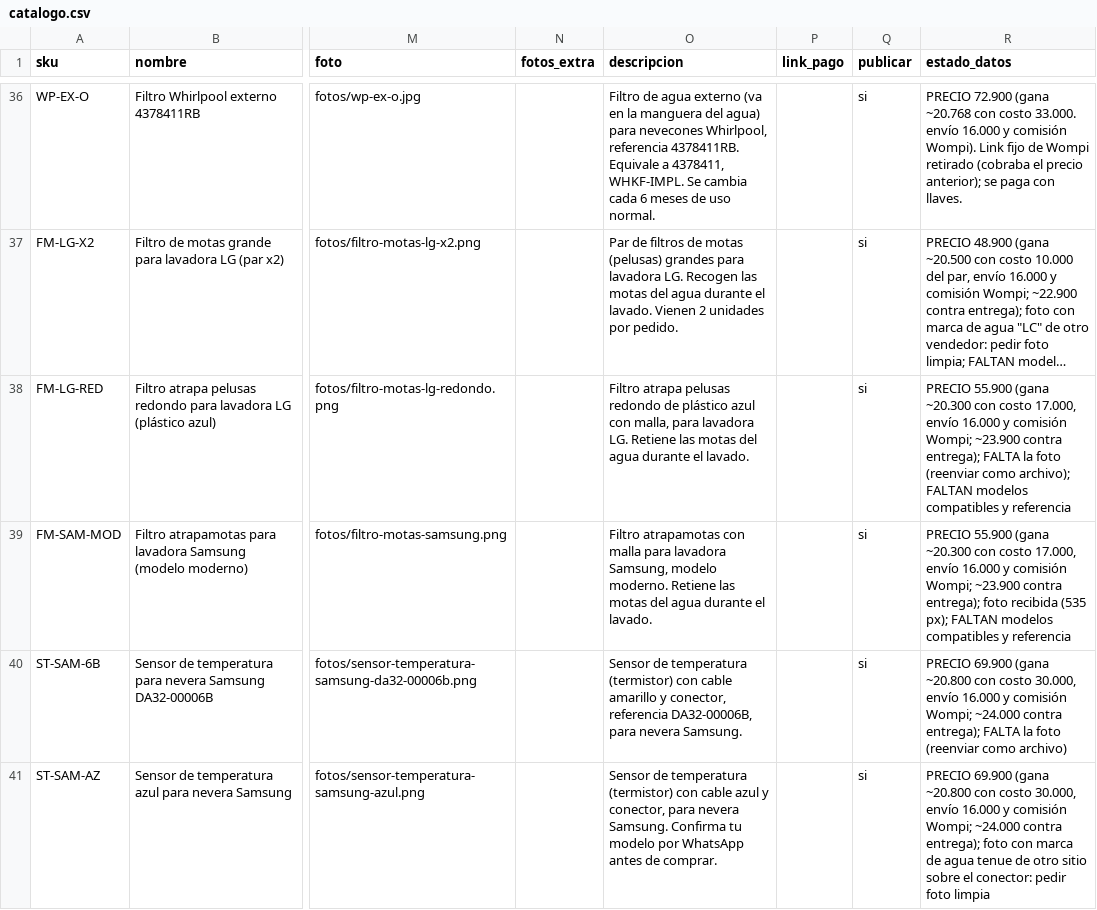
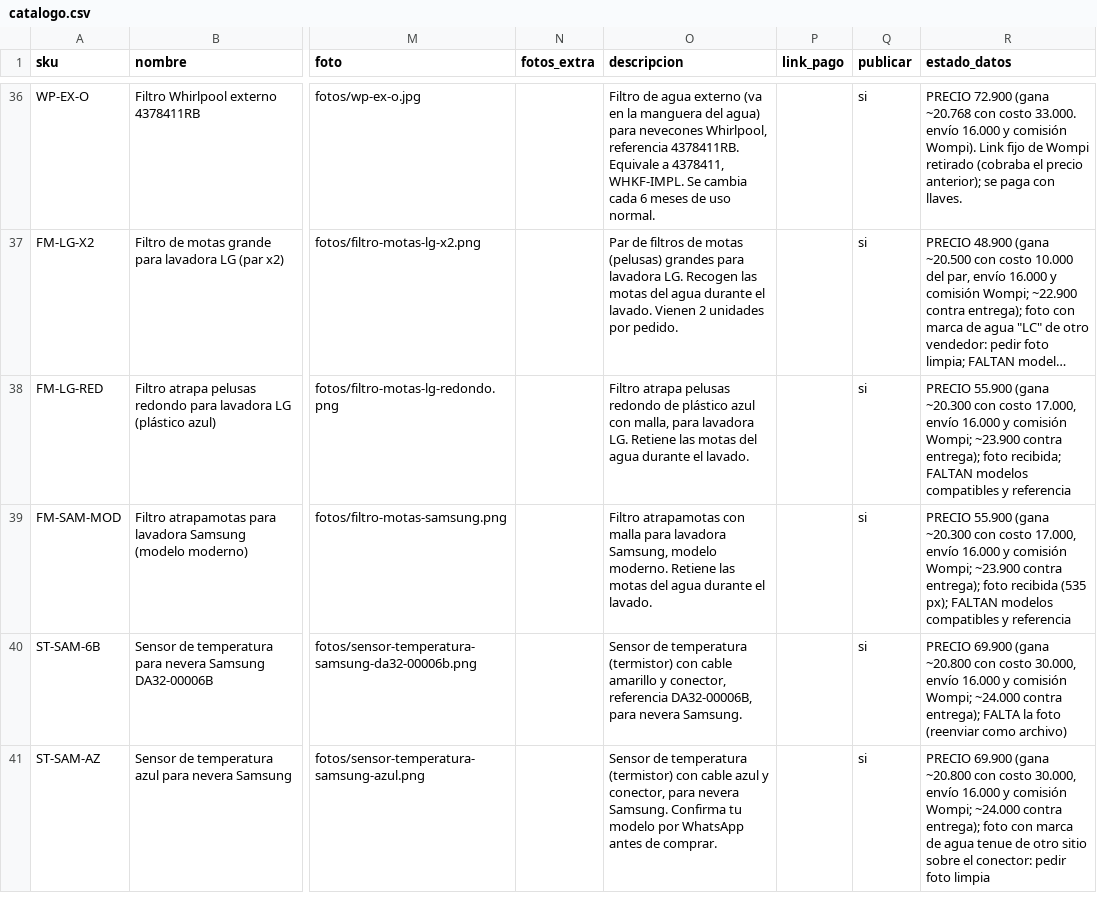
Before and after one commit to jimmycuenca293-cpu/s, a CSV file: filtroya-web/repuestos/catalogo.csv, drawn as a sheet; only a part is shown, gaps mark what is left out; long unchanged cells end in …; the diff names each change by its address in the sheet, - before the commit and + after, or states it on an @@ line.

```diff
--- a/filtroya-web/repuestos/catalogo.csv
+++ b/filtroya-web/repuestos/catalogo.csv
-R38 (estado_datos): …contra entrega); FALTA la foto (reenviar como archivo); FALTAN modelos…
+R38 (estado_datos): …contra entrega); foto recibida; FALTAN modelos…
```
Also changed, not shown: 2 other files.
